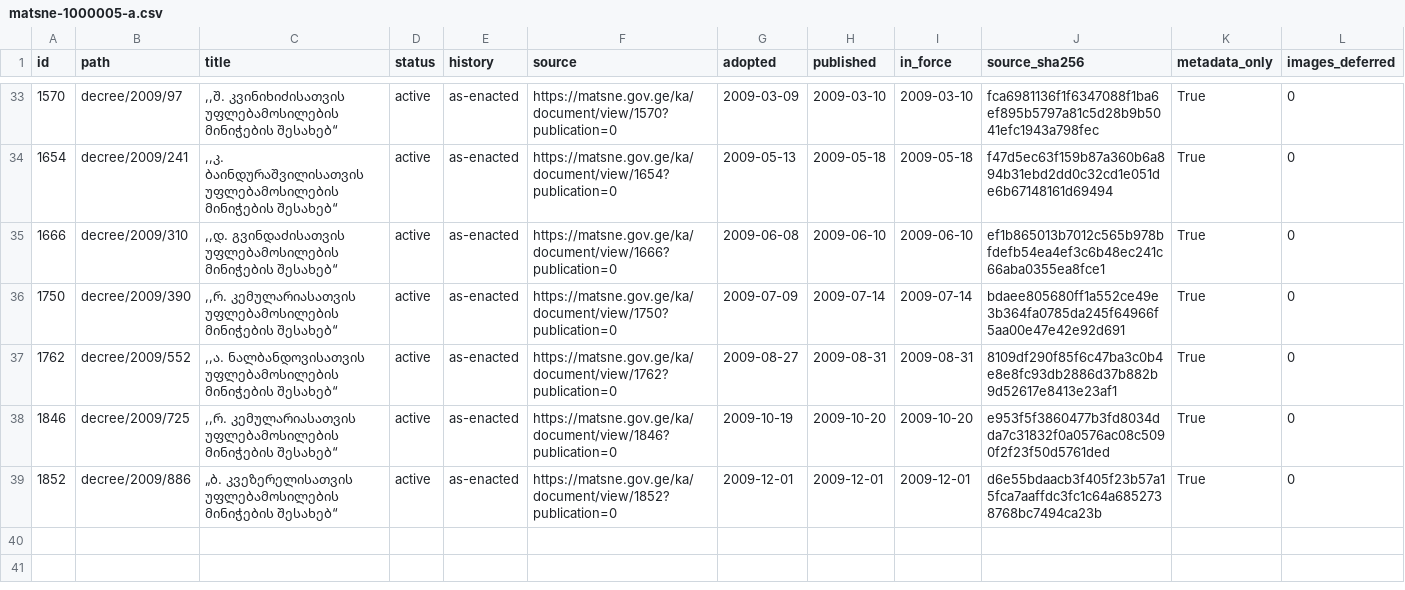
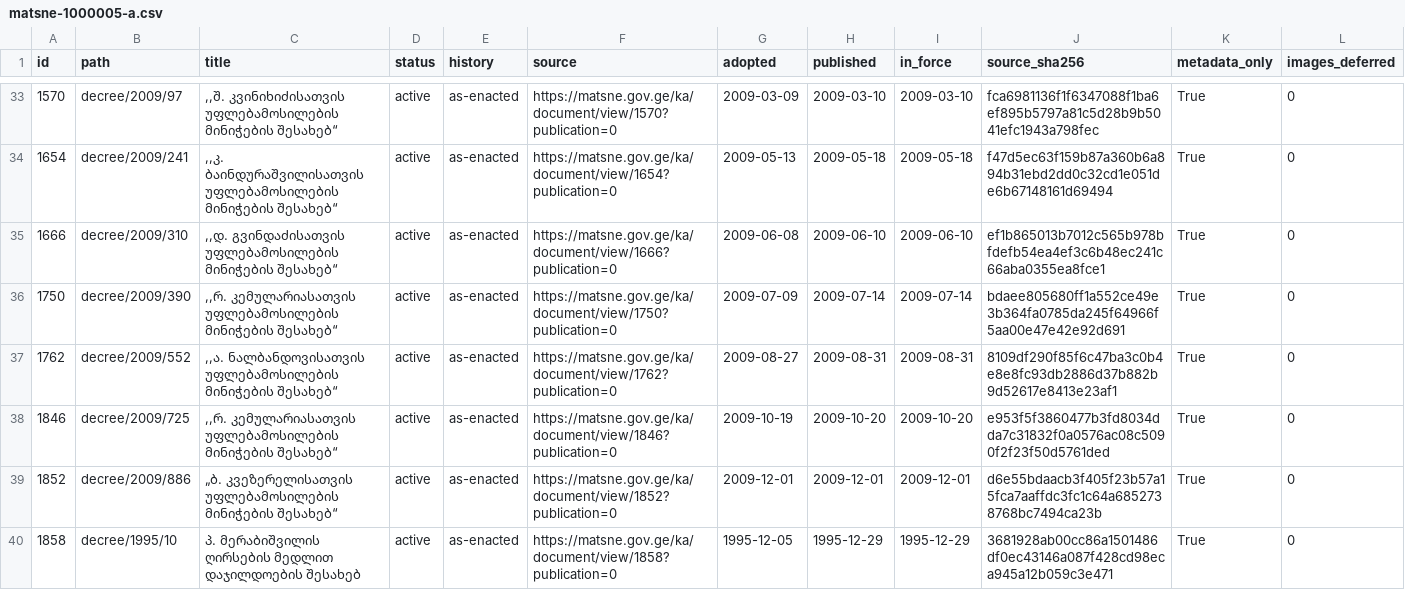
Before and after one commit to lexifina/georgia-law, a CSV file: data/matsne-1000005/matsne-1000005-a.csv, drawn as a sheet; only a part is shown, gaps mark what is left out.

Commit message:
№10: პ. მერაბიშვილის ღირსების მედლით დაჯილდოების შესახებ
პ. მერაბიშვილის ღირსების მედლით დაჯილდოების შესახებ

Kind: original
History: as-enacted
In-force: 1995-12-29
In-force-basis: published (no in-force article found)
Adopted: 1995-12-05
Published: 1995-12-29
Act: 1858
Act-path: decree/1995/10
Source: https://matsne.gov.ge/ka/document/view/1858?publication=0
Evidence: matsne
Amendments-applied: no

```diff
--- a/data/matsne-1000005/matsne-1000005-a.csv
+++ b/data/matsne-1000005/matsne-1000005-a.csv
@@ -39 +39,2 @@ id,path,title,status,history,source,adopted,published,in_force,source_sha256,met
 1852,decree/2009/886,„ბ. კვეზერელისათვის უფლებამოსილების მინიჭების შესახებ“,active,as-enacted,https://matsne.gov.ge/ka/document/view/1852?publication=0,2009-12-01,2009-12-01,2009-12-01,d6e55bdaacb3f405f23b57a15fca7aaffdc3fc1c64a6852738768bc7494ca23b,True,0
+1858,decree/1995/10,პ. მერაბიშვილის ღირსების მედლით დაჯილდოების შესახებ,active,as-enacted,https://matsne.gov.ge/ka/document/view/1858?publication=0,1995-12-05,1995-12-29,1995-12-29,3681928ab00cc86a1501486df0ec43146a087f428cd98eca945a12b059c3e471,True,0
```
Also changed, not shown: 1 other file.
